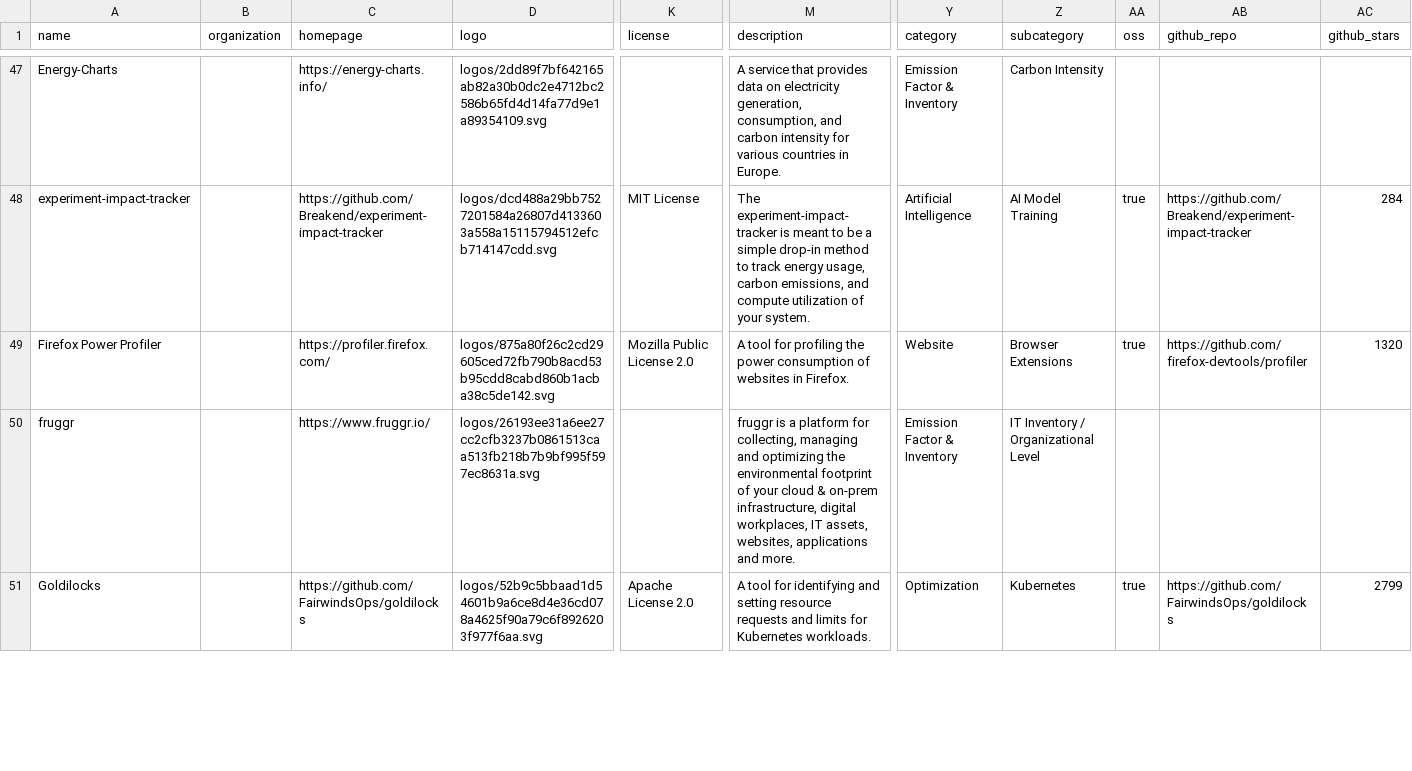
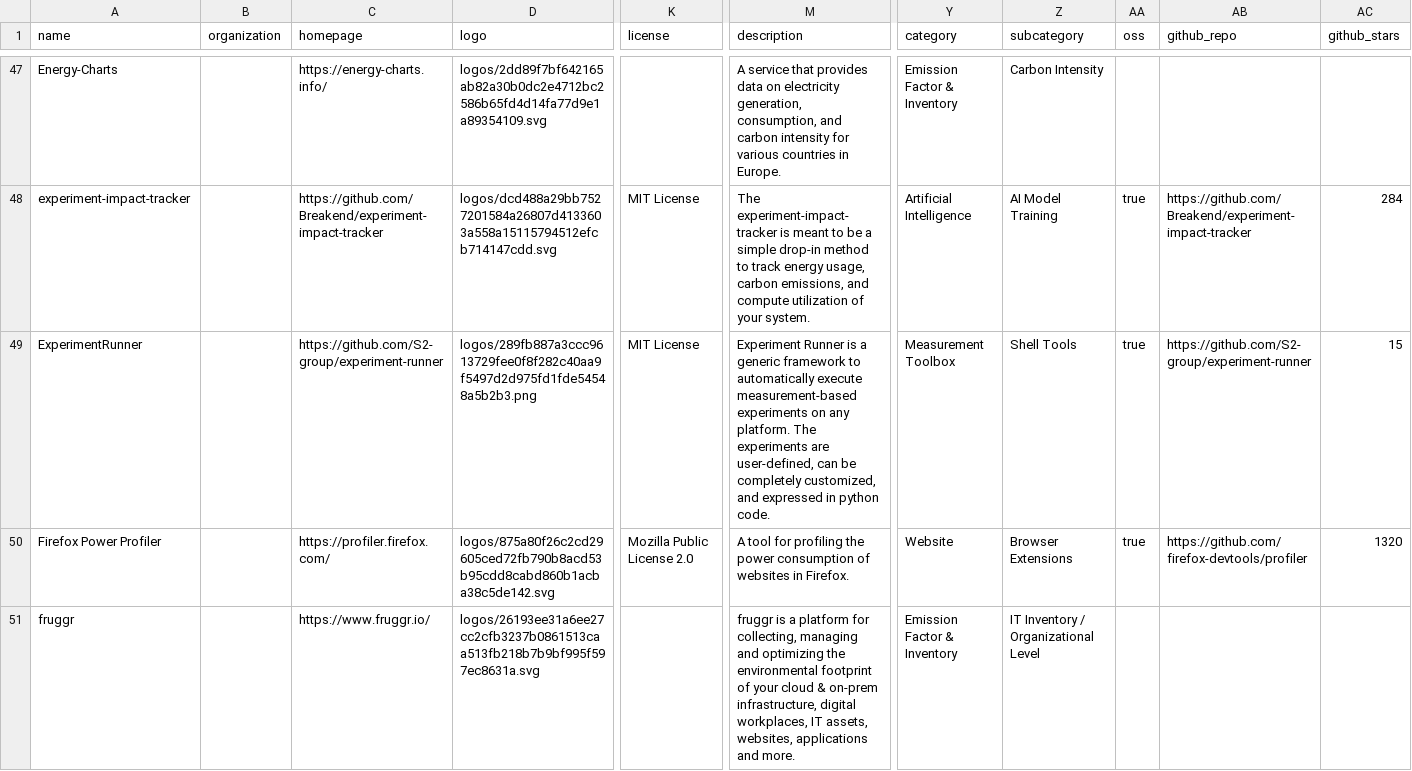
Before and after one commit to bundesverband-green-software/landscape, a CSV file: docs/items.csv, drawn as a sheet; only a part is shown, gaps mark what is left out; the shorter side is filled out with more unchanged rows; rows hold the shown columns only; the diff names each change by its address in the sheet, - before the commit and + after, or states it on an @@ line.

```diff
--- a/docs/items.csv
+++ b/docs/items.csv
+row 49: ExperimentRunner |  | https://github.com/S2-group/experiment-runner | logos/289fb887a3ccc9613729fee0f8f282c40aa9f5497d2d975fd1fde54548a5b2b3.png | MIT License | Experiment Runner is a generic framework to automatically execute measurement-based experiments on any platform. The experiments are user-defined, can be completely customized, and expressed in python code. | Measurement Toolbox | Shell Tools | true | https://github.com/S2-group/experiment-runner | 15
```
Also changed, not shown: 17 other files.
